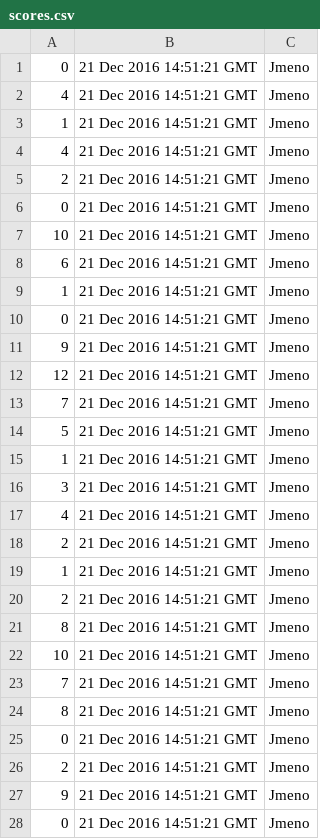
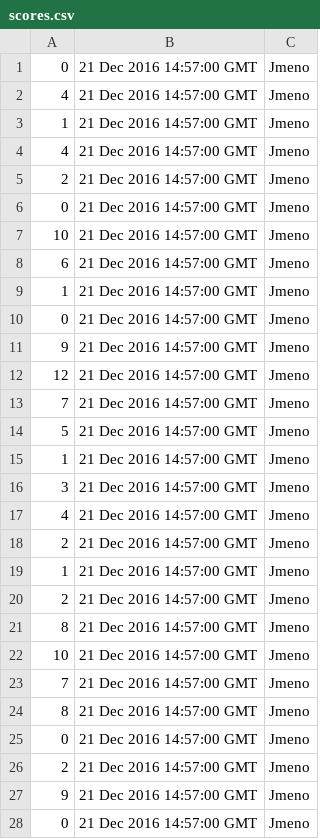
Before and after one commit to svarcpa1/pro2.semestralni.projekt, a CSV file: scores.csv, drawn as a sheet; only a part is shown; the diff covers the shown part only.

```diff
--- a/scores.csv
+++ b/scores.csv
@@ -1,28 +1,28 @@
-0;21 Dec 2016 14:51:21 GMT;Jmeno
-4;21 Dec 2016 14:51:21 GMT;Jmeno
-1;21 Dec 2016 14:51:21 GMT;Jmeno
-4;21 Dec 2016 14:51:21 GMT;Jmeno
-2;21 Dec 2016 14:51:21 GMT;Jmeno
-0;21 Dec 2016 14:51:21 GMT;Jmeno
-10;21 Dec 2016 14:51:21 GMT;Jmeno
-6;21 Dec 2016 14:51:21 GMT;Jmeno
-1;21 Dec 2016 14:51:21 GMT;Jmeno
-0;21 Dec 2016 14:51:21 GMT;Jmeno
-9;21 Dec 2016 14:51:21 GMT;Jmeno
-12;21 Dec 2016 14:51:21 GMT;Jmeno
-7;21 Dec 2016 14:51:21 GMT;Jmeno
-5;21 Dec 2016 14:51:21 GMT;Jmeno
-1;21 Dec 2016 14:51:21 GMT;Jmeno
-3;21 Dec 2016 14:51:21 GMT;Jmeno
-4;21 Dec 2016 14:51:21 GMT;Jmeno
-2;21 Dec 2016 14:51:21 GMT;Jmeno
-1;21 Dec 2016 14:51:21 GMT;Jmeno
-2;21 Dec 2016 14:51:21 GMT;Jmeno
-8;21 Dec 2016 14:51:21 GMT;Jmeno
-10;21 Dec 2016 14:51:21 GMT;Jmeno
-7;21 Dec 2016 14:51:21 GMT;Jmeno
-8;21 Dec 2016 14:51:21 GMT;Jmeno
-0;21 Dec 2016 14:51:21 GMT;Jmeno
-2;21 Dec 2016 14:51:21 GMT;Jmeno
-9;21 Dec 2016 14:51:21 GMT;Jmeno
-0;21 Dec 2016 14:51:21 GMT;Jmeno
+0;21 Dec 2016 14:57:00 GMT;Jmeno
+4;21 Dec 2016 14:57:00 GMT;Jmeno
+1;21 Dec 2016 14:57:00 GMT;Jmeno
+4;21 Dec 2016 14:57:00 GMT;Jmeno
+2;21 Dec 2016 14:57:00 GMT;Jmeno
+0;21 Dec 2016 14:57:00 GMT;Jmeno
+10;21 Dec 2016 14:57:00 GMT;Jmeno
+6;21 Dec 2016 14:57:00 GMT;Jmeno
+1;21 Dec 2016 14:57:00 GMT;Jmeno
+0;21 Dec 2016 14:57:00 GMT;Jmeno
+9;21 Dec 2016 14:57:00 GMT;Jmeno
+12;21 Dec 2016 14:57:00 GMT;Jmeno
+7;21 Dec 2016 14:57:00 GMT;Jmeno
+5;21 Dec 2016 14:57:00 GMT;Jmeno
+1;21 Dec 2016 14:57:00 GMT;Jmeno
+3;21 Dec 2016 14:57:00 GMT;Jmeno
+4;21 Dec 2016 14:57:00 GMT;Jmeno
+2;21 Dec 2016 14:57:00 GMT;Jmeno
+1;21 Dec 2016 14:57:00 GMT;Jmeno
+2;21 Dec 2016 14:57:00 GMT;Jmeno
+8;21 Dec 2016 14:57:00 GMT;Jmeno
+10;21 Dec 2016 14:57:00 GMT;Jmeno
+7;21 Dec 2016 14:57:00 GMT;Jmeno
+8;21 Dec 2016 14:57:00 GMT;Jmeno
+0;21 Dec 2016 14:57:00 GMT;Jmeno
+2;21 Dec 2016 14:57:00 GMT;Jmeno
+9;21 Dec 2016 14:57:00 GMT;Jmeno
+0;21 Dec 2016 14:57:00 GMT;Jmeno
```
Also changed, not shown: 1 added row and 14 edited cells elsewhere in this file, 2 other files.
